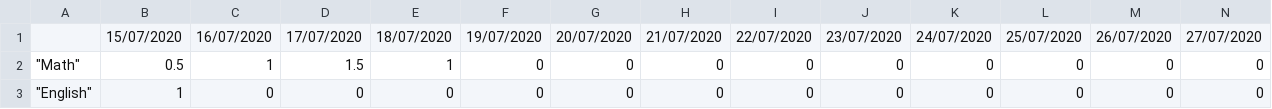
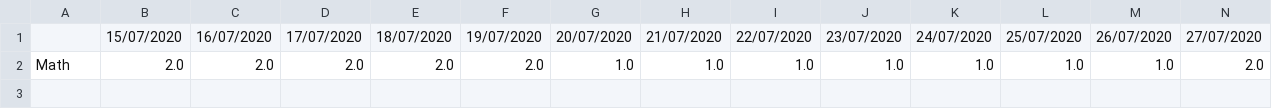
Before and after one commit to JamesTwyford/SOS-Student-Organisation-Software, a CSV file: Time Allocations.csv, drawn as a sheet; only a part is shown; removed rows and columns are numbered as before the commit, all else as after; rows hold the shown columns only; the diff names each change by its address in the sheet, - before the commit and + after, or states it on an @@ line.

```diff
--- a/Time Allocations.csv
+++ b/Time Allocations.csv
-row 2: "Math" | 0.5 | 1 | 1.5 | 1 | 0 | 0 | 0 | 0 | 0 | 0 | 0 | 0 | 0
-row 3: "English" | 1 | 0 | 0 | 0 | 0 | 0 | 0 | 0 | 0 | 0 | 0 | 0 | 0
+row 2: Math | 2.0 | 2.0 | 2.0 | 2.0 | 2.0 | 1.0 | 1.0 | 1.0 | 1.0 | 1.0 | 1.0 | 1.0 | 2.0
```
Also changed, not shown: 2 other files.
